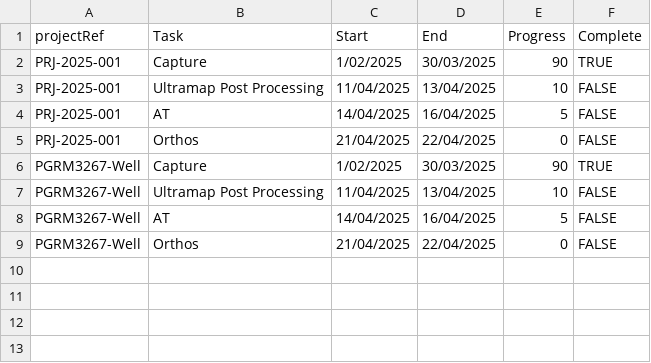
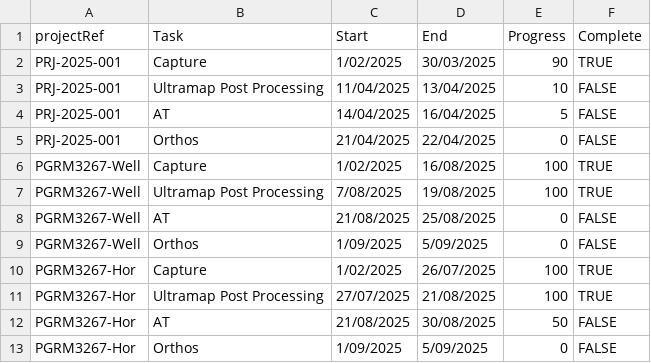
Before and after one commit to aerialsurveysnz/Project_management_Data, a CSV file: Project_Plan_Data.csv, drawn as a sheet.

Commit message:
Update

```diff
--- a/Project_Plan_Data.csv
+++ b/Project_Plan_Data.csv
@@ -5,5 +5,9 @@ PRJ-2025-001,AT,14/04/2025,16/04/2025,5,FALSE
 PRJ-2025-001,Orthos,21/04/2025,22/04/2025,0,FALSE
-PGRM3267-Well,Capture,1/02/2025,30/03/2025,90,TRUE
-PGRM3267-Well,Ultramap Post Processing,11/04/2025,13/04/2025,10,FALSE
-PGRM3267-Well,AT,14/04/2025,16/04/2025,5,FALSE
-PGRM3267-Well,Orthos,21/04/2025,22/04/2025,0,FALSE
+PGRM3267-Well,Capture,1/02/2025,16/08/2025,100,TRUE
+PGRM3267-Well,Ultramap Post Processing,7/08/2025,19/08/2025,100,TRUE
+PGRM3267-Well,AT,21/08/2025,25/08/2025,0,FALSE
+PGRM3267-Well,Orthos,1/09/2025,5/09/2025,0,FALSE
+PGRM3267-Hor,Capture,1/02/2025,26/07/2025,100,TRUE
+PGRM3267-Hor,Ultramap Post Processing,27/07/2025,21/08/2025,100,TRUE
+PGRM3267-Hor,AT,21/08/2025,30/08/2025,50,FALSE
+PGRM3267-Hor,Orthos,1/09/2025,5/09/2025,0,FALSE
```
